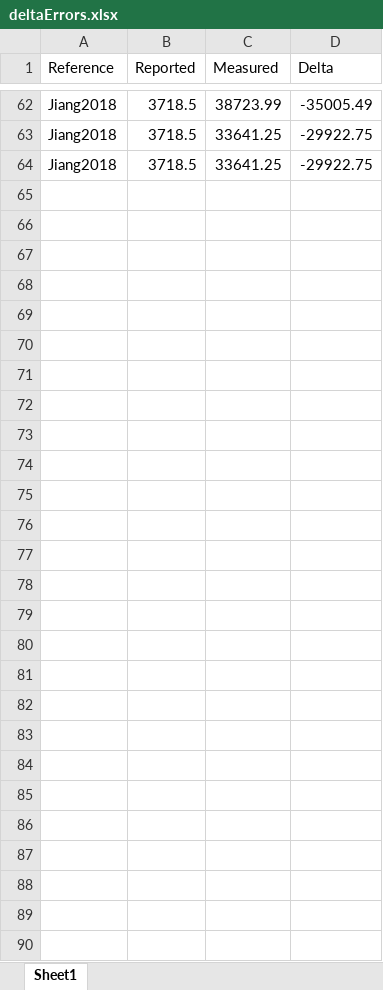
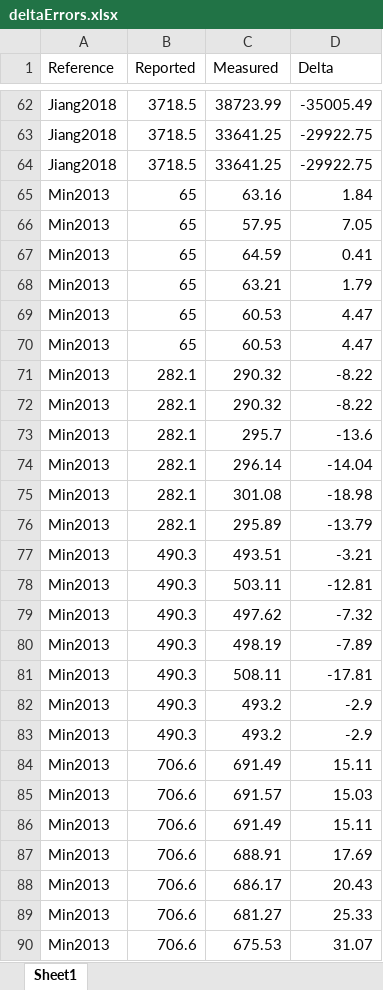
Before and after one commit to KiraSensei13/MNT_ITESM_Thesis, an Excel workbook: NFES_Review/_jupyterPlots/deltaErrors.xlsx, sheet Sheet1, drawn as a sheet; only a part is shown, gaps mark what is left out; values as stored, in another font and other column widths than the file's, no borders; the diff names each change by its address in the sheet, - before the commit and + after, or states it on an @@ line.

```diff
--- a/NFES_Review/_jupyterPlots/deltaErrors.xlsx (sheet Sheet1)
+++ b/NFES_Review/_jupyterPlots/deltaErrors.xlsx (sheet Sheet1)
+row 65: Min2013 | 65 | 63.16 | 1.84
+row 66: Min2013 | 65 | 57.95 | 7.05
+row 67: Min2013 | 65 | 64.59 | 0.41
+row 68: Min2013 | 65 | 63.21 | 1.79
+row 69: Min2013 | 65 | 60.53 | 4.47
+row 70: Min2013 | 65 | 60.53 | 4.47
+row 71: Min2013 | 282.1 | 290.32 | -8.22
+row 72: Min2013 | 282.1 | 290.32 | -8.22
+row 73: Min2013 | 282.1 | 295.7 | -13.6
+row 74: Min2013 | 282.1 | 296.14 | -14.04
+row 75: Min2013 | 282.1 | 301.08 | -18.98
+row 76: Min2013 | 282.1 | 295.89 | -13.79
+row 77: Min2013 | 490.3 | 493.51 | -3.21
+row 78: Min2013 | 490.3 | 503.11 | -12.81
+row 79: Min2013 | 490.3 | 497.62 | -7.32
+row 80: Min2013 | 490.3 | 498.19 | -7.89
+row 81: Min2013 | 490.3 | 508.11 | -17.81
+row 82: Min2013 | 490.3 | 493.2 | -2.9
+row 83: Min2013 | 490.3 | 493.2 | -2.9
+row 84: Min2013 | 706.6 | 691.49 | 15.11
+row 85: Min2013 | 706.6 | 691.57 | 15.03
+row 86: Min2013 | 706.6 | 691.49 | 15.11
+row 87: Min2013 | 706.6 | 688.91 | 17.69
+row 88: Min2013 | 706.6 | 686.17 | 20.43
+row 89: Min2013 | 706.6 | 681.27 | 25.33
+row 90: Min2013 | 706.6 | 675.53 | 31.07
```
Also changed, not shown: 25 other files.
